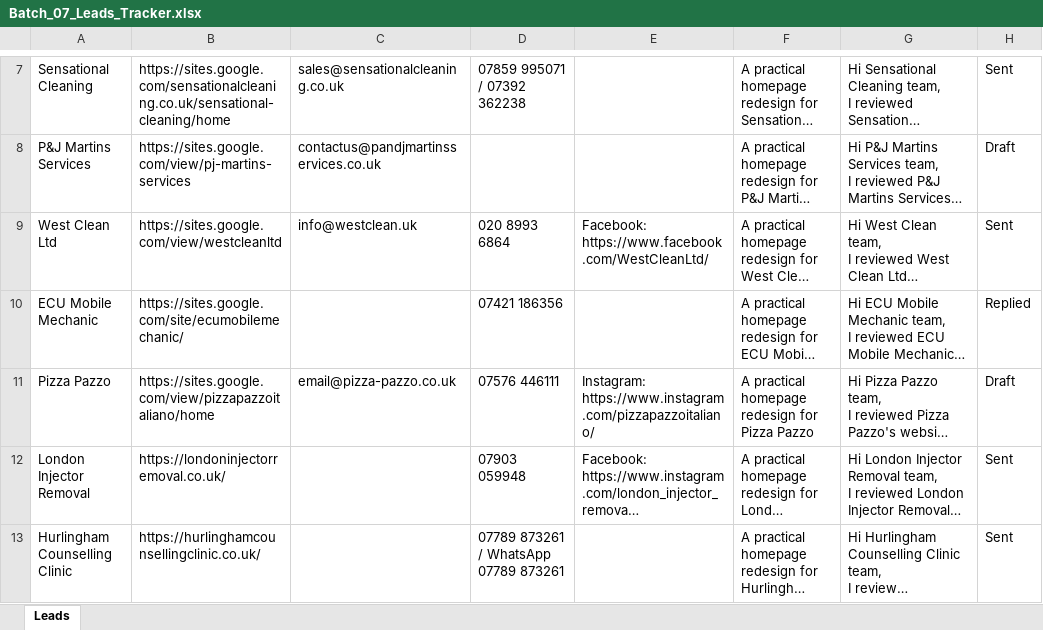
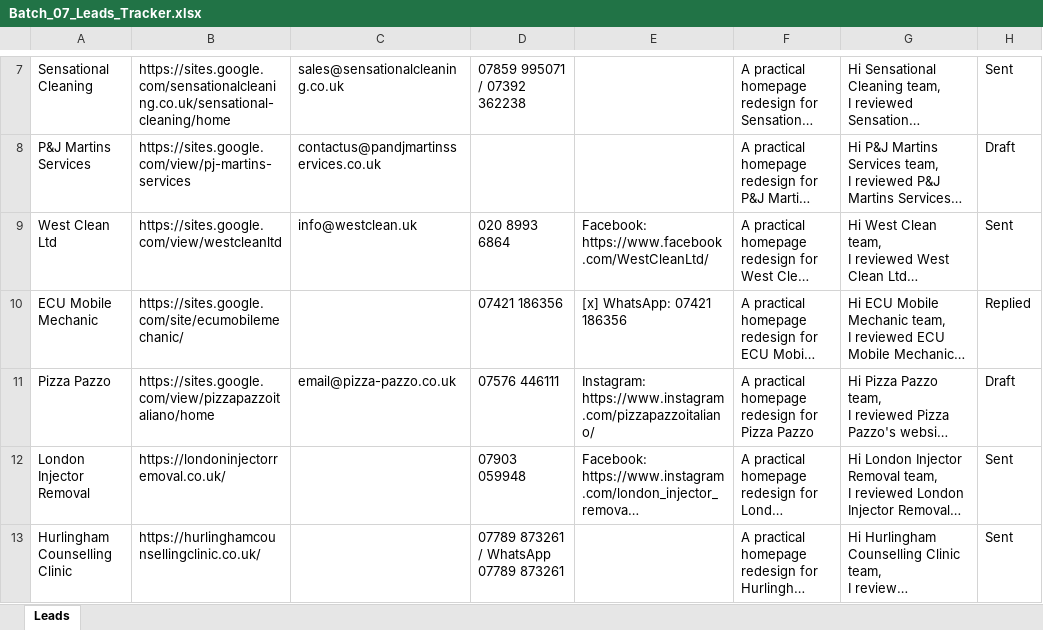
Before and after one commit to ksnirob/lead-tracker, an Excel workbook: excel/Batch_07_Leads_Tracker.xlsx, sheet Leads, drawn as a sheet; only a part is shown, gaps mark what is left out; long unchanged cells end in …; values as stored, in another font and other column widths than the file's, no borders; the diff names each change by its address in the sheet, - before the commit and + after, or states it on an @@ line.

```diff
--- a/excel/Batch_07_Leads_Tracker.xlsx (sheet Leads)
+++ b/excel/Batch_07_Leads_Tracker.xlsx (sheet Leads)
-E10: (empty)
+E10: [x] WhatsApp: 07421 186356
```
Also changed, not shown: excel/Batch_01_Leads_Tracker.xlsx, 3 other files.
